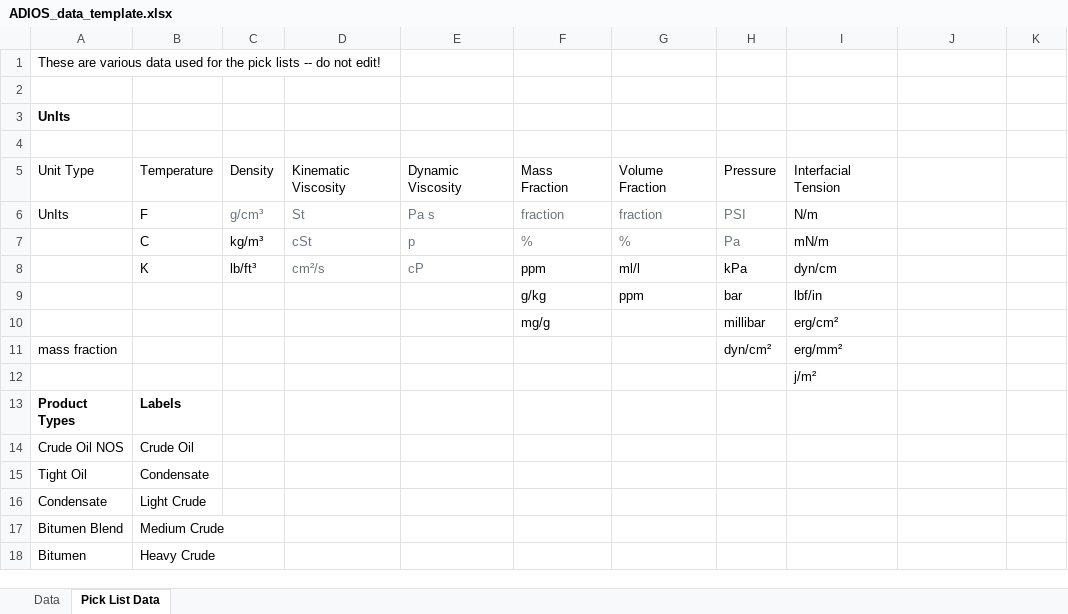
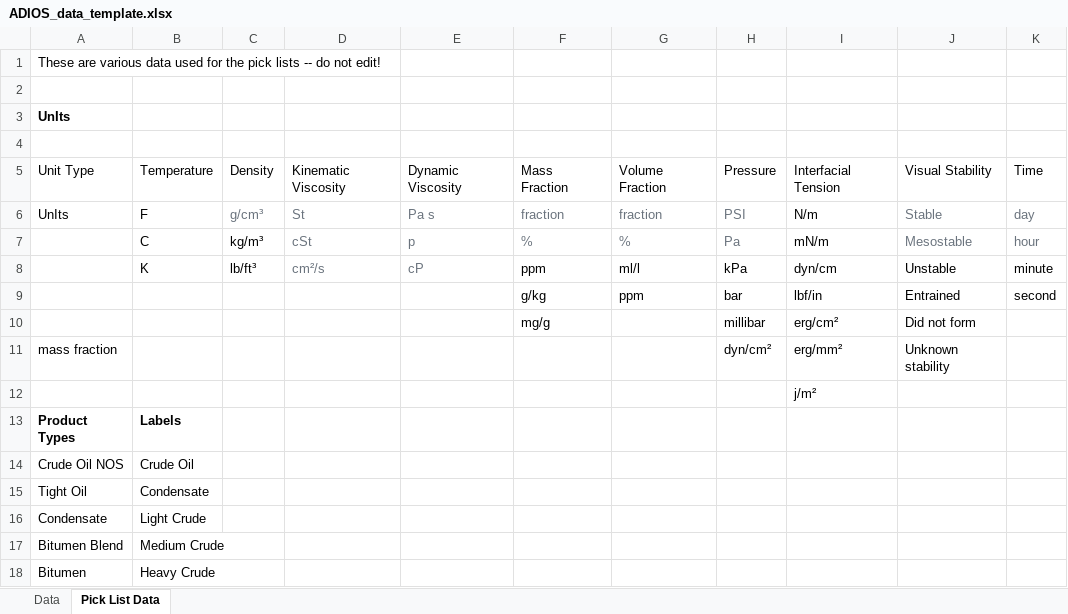
Before and after one commit to NOAA-ORR-ERD/adios_oil_database, an Excel workbook: docs/_downloads/063da19ee272757d99b8f328b5058b8c/ADIOS_data_template.xlsx, sheet Pick List Data, drawn as a sheet; only a part is shown; values as stored, in another font and other column widths than the file's, no borders; the diff names each change by its address in the sheet, - before the commit and + after, or states it on an @@ line.

```diff
--- a/docs/_downloads/063da19ee272757d99b8f328b5058b8c/ADIOS_data_template.xlsx (sheet Pick List Data)
+++ b/docs/_downloads/063da19ee272757d99b8f328b5058b8c/ADIOS_data_template.xlsx (sheet Pick List Data)
-J5: (empty)
+J5: Visual Stability
-K5: (empty)
+K5: Time
-J6: (empty)
+J6: Stable
-K6: (empty)
+K6: day
-J7: (empty)
+J7: Mesostable
-K7: (empty)
+K7: hour
-J8: (empty)
+J8: Unstable
-K8: (empty)
+K8: minute
-J9: (empty)
+J9: Entrained
-K9: (empty)
+K9: second
-J10: (empty)
+J10: Did not form
-J11: (empty)
+J11: Unknown stability
```
Also changed, not shown: sheet Data, 33 other files.
